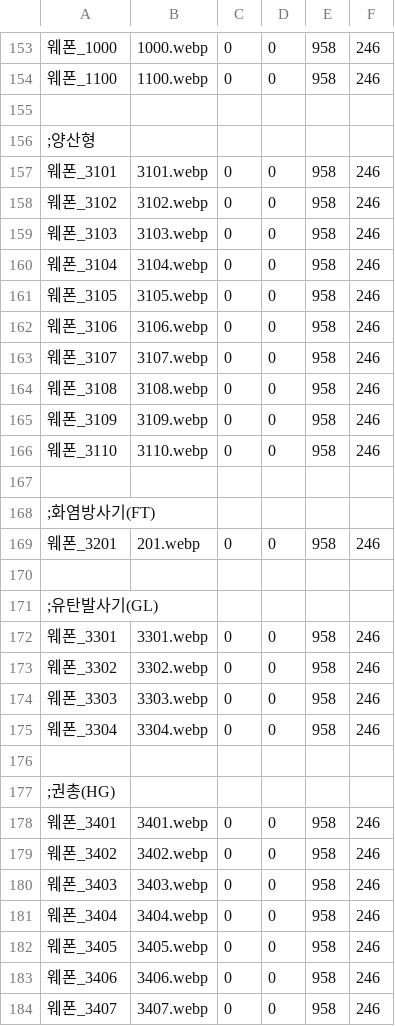
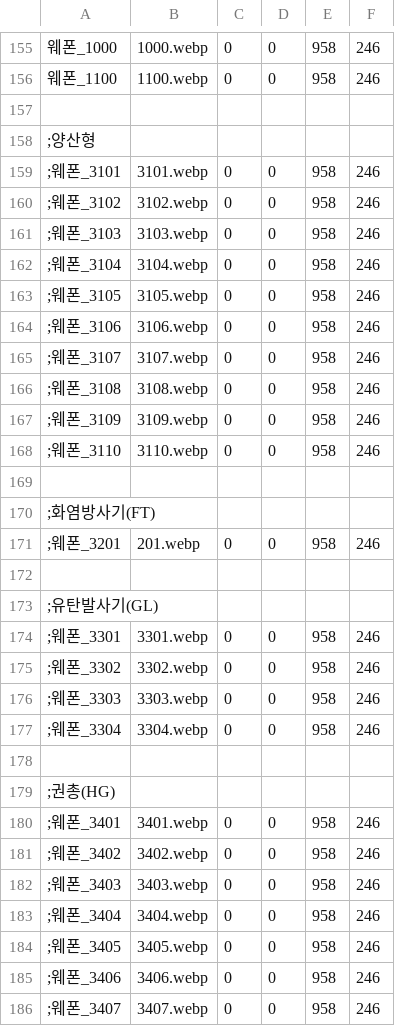
Before and after one commit to echintoad/eraBAK-, a CSV file: resources/Weapon/CHARA_WEAPON.csv, drawn as a sheet; only a part is shown, gaps mark what is left out; addresses are those after the commit; the diff covers the shown part only; the diff names each change by its address in the sheet, - before the commit and + after, or states it on an @@ line.

```diff
--- a/resources/Weapon/CHARA_WEAPON.csv
+++ b/resources/Weapon/CHARA_WEAPON.csv
-A159: 웨폰_3101
+A159: ;웨폰_3101
-A160: 웨폰_3102
+A160: ;웨폰_3102
-A161: 웨폰_3103
+A161: ;웨폰_3103
-A162: 웨폰_3104
+A162: ;웨폰_3104
-A163: 웨폰_3105
+A163: ;웨폰_3105
-A164: 웨폰_3106
+A164: ;웨폰_3106
-A165: 웨폰_3107
+A165: ;웨폰_3107
-A166: 웨폰_3108
+A166: ;웨폰_3108
-A167: 웨폰_3109
+A167: ;웨폰_3109
-A168: 웨폰_3110
+A168: ;웨폰_3110
-A171: 웨폰_3201
+A171: ;웨폰_3201
-A174: 웨폰_3301
+A174: ;웨폰_3301
-A175: 웨폰_3302
+A175: ;웨폰_3302
-A176: 웨폰_3303
+A176: ;웨폰_3303
-A177: 웨폰_3304
+A177: ;웨폰_3304
-A180: 웨폰_3401
+A180: ;웨폰_3401
-A181: 웨폰_3402
+A181: ;웨폰_3402
-A182: 웨폰_3403
+A182: ;웨폰_3403
-A183: 웨폰_3404
+A183: ;웨폰_3404
-A184: 웨폰_3405
+A184: ;웨폰_3405
-A185: 웨폰_3406
+A185: ;웨폰_3406
-A186: 웨폰_3407
+A186: ;웨폰_3407
```
Also changed, not shown: 2 added rows and 28 edited cells elsewhere in this file, 6 other files.
